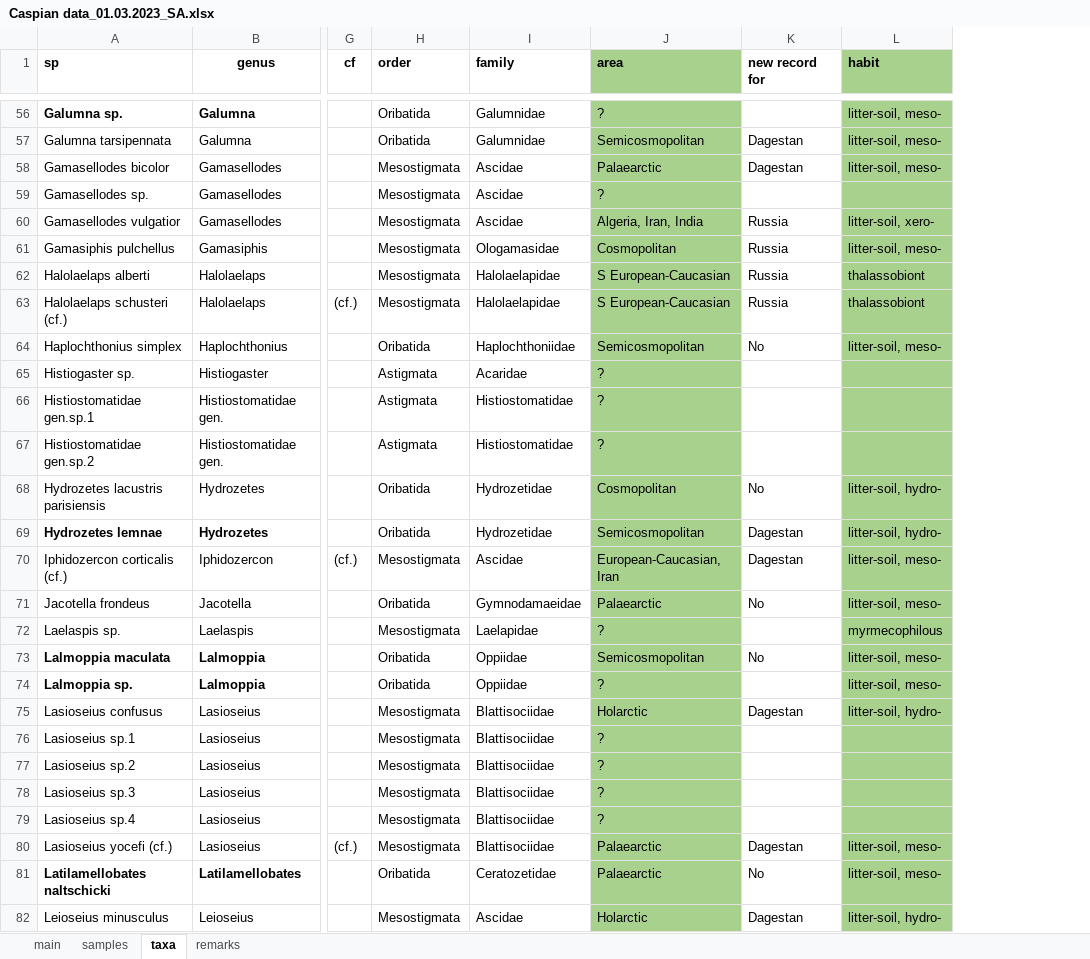
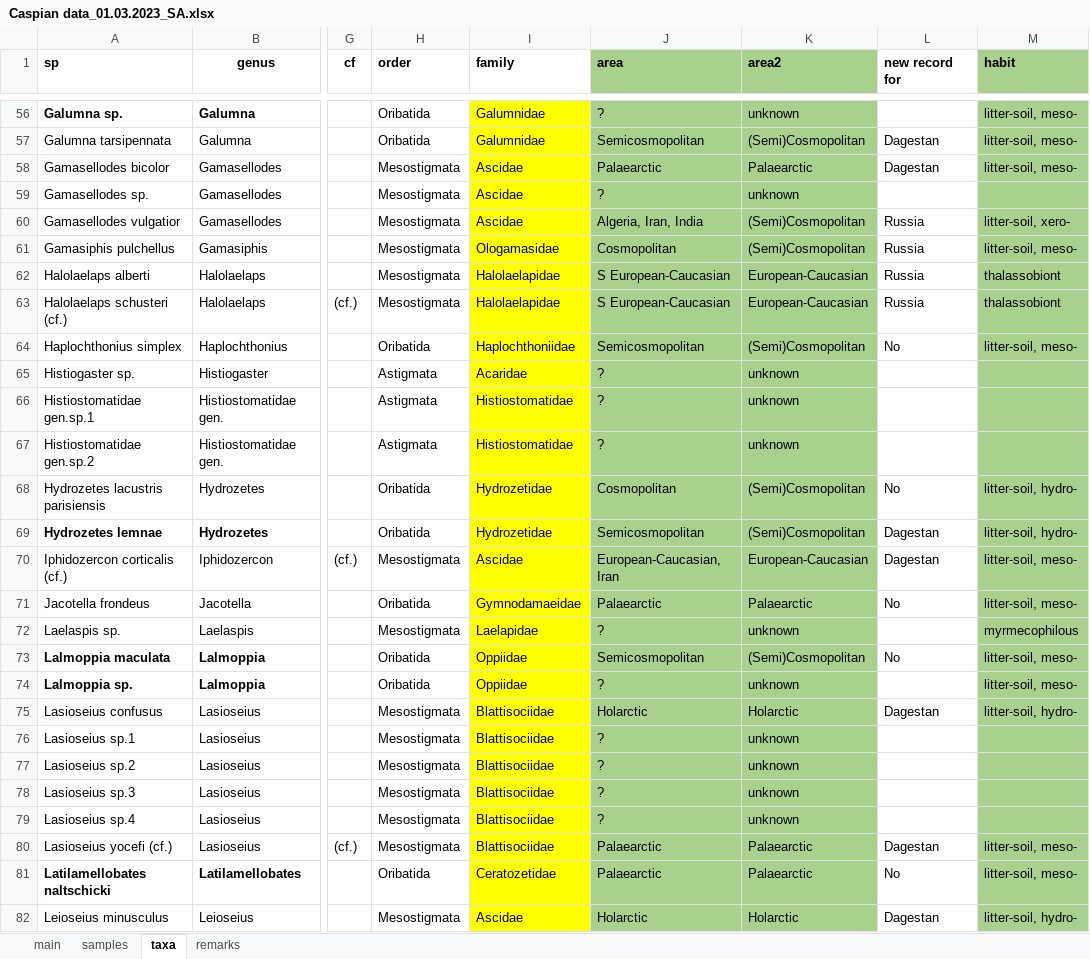
Before and after one commit to ANSozontov/samoor_2024, an Excel workbook: Caspian data_01.03.2023_SA.xlsx, sheet taxa, drawn as a sheet; only a part is shown, gaps mark what is left out; values as stored, in another font and other column widths than the file's, no borders; the diff covers the shown part only; the diff names each change by its address in the sheet, - before the commit and + after, or states it on an @@ line.

```diff
--- a/Caspian data_01.03.2023_SA.xlsx (sheet taxa)
+++ b/Caspian data_01.03.2023_SA.xlsx (sheet taxa)
+column K (area2), rows 56-82: unknown | (Semi)Cosmopolitan | Palaearctic | unknown | (Semi)Cosmopolitan | (Semi)Cosmopolitan | European-Caucasian | European-Caucasian | (Semi)Cosmopolitan | unknown | unknown | unknown | (Semi)Cosmopolitan | (Semi)Cosmopolitan | European-Caucasian | Palaearctic | unknown | (Semi)Cosmopolitan | unknown | Holarctic | unknown | unknown | unknown | unknown | Palaearctic | Palaearctic | Holarctic
-I56:I82 fill: none
+I56:I82 fill: #FFFF00
```
Also changed, not shown: cell formats elsewhere in this sheet, 1 other file.
